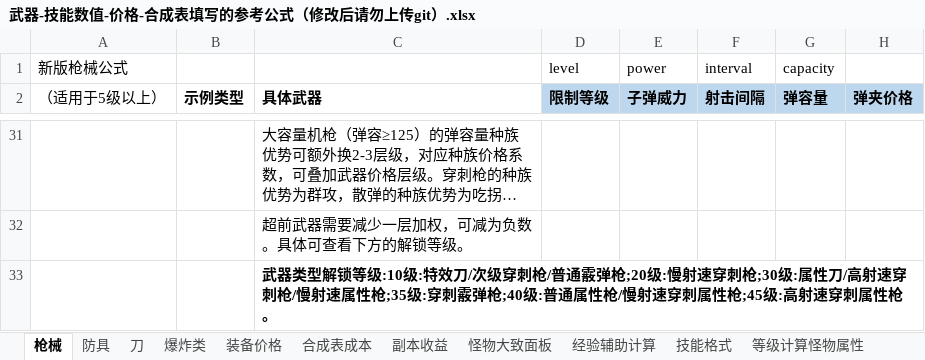
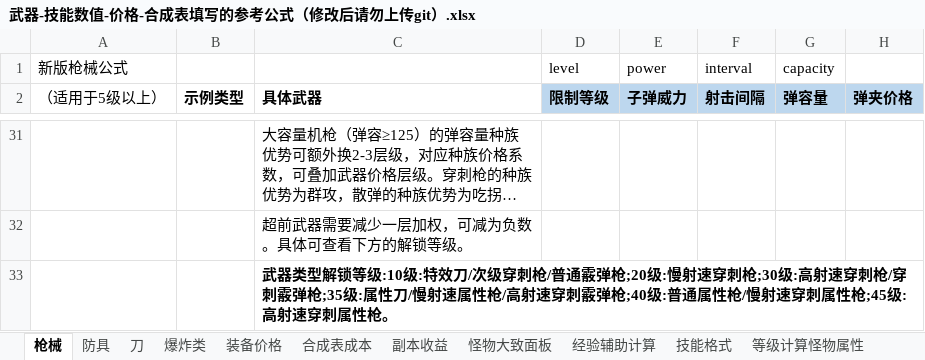
Before and after one commit to FlashNightModReborn/CrazyFlashNight, an Excel workbook: 0.说明文件与教程/武器-技能数值-价格-合成表填写的参考公式（修改后请勿上传git）.xlsx, sheet 枪械, drawn as a sheet; only a part is shown, gaps mark what is left out; long unchanged cells end in …; values as stored, in another font and other column widths than the file's, no borders; table styles not drawn; the diff names each change by its address in the sheet, - before the commit and + after, or states it on an @@ line.

Commit message:
✨ feat: 重新规范Excel的解锁等级分配

```diff
--- a/0.说明文件与教程/武器-技能数值-价格-合成表填写的参考公式（修改后请勿上传git）.xlsx (sheet 枪械)
+++ b/0.说明文件与教程/武器-技能数值-价格-合成表填写的参考公式（修改后请勿上传git）.xlsx (sheet 枪械)
-C33 (具体武器): …枪;30级:属性刀/高射速穿刺枪/慢射速属性枪;35级:穿刺霰弹…
+C33 (具体武器): …枪;30级:高射速穿刺枪/穿刺霰弹枪;35级:属性刀/慢射速属性枪/高射速穿刺霰弹…
```
Also changed, not shown: sheet 刀.
